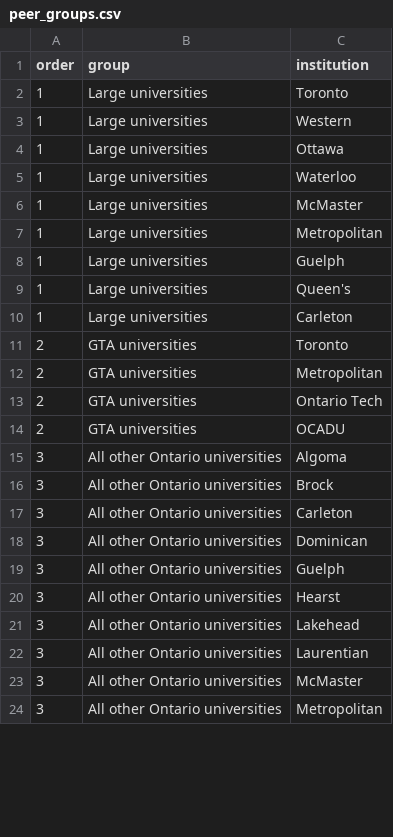
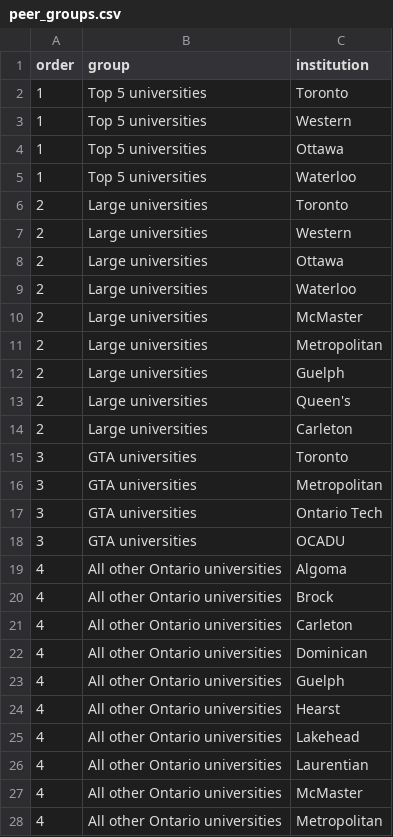
Before and after one commit to AzizYorkU/McuresEnrollments, a CSV file: docs/data/peer_groups.csv, drawn as a sheet; only a part is shown; the diff covers the shown part only.

```diff
--- a/docs/data/peer_groups.csv
+++ b/docs/data/peer_groups.csv
@@ -1,24 +1,28 @@
 order,group,institution
-1,Large universities,Toronto
-1,Large universities,Western
-1,Large universities,Ottawa
-1,Large universities,Waterloo
-1,Large universities,McMaster
-1,Large universities,Metropolitan
-1,Large universities,Guelph
-1,Large universities,Queen's
-1,Large universities,Carleton
-2,GTA universities,Toronto
-2,GTA universities,Metropolitan
-2,GTA universities,Ontario Tech
-2,GTA universities,OCADU
-3,All other Ontario universities,Algoma
-3,All other Ontario universities,Brock
-3,All other Ontario universities,Carleton
-3,All other Ontario universities,Dominican
-3,All other Ontario universities,Guelph
-3,All other Ontario universities,Hearst
-3,All other Ontario universities,Lakehead
-3,All other Ontario universities,Laurentian
-3,All other Ontario universities,McMaster
-3,All other Ontario universities,Metropolitan
+1,Top 5 universities,Toronto
+1,Top 5 universities,Western
+1,Top 5 universities,Ottawa
+1,Top 5 universities,Waterloo
+2,Large universities,Toronto
+2,Large universities,Western
+2,Large universities,Ottawa
+2,Large universities,Waterloo
+2,Large universities,McMaster
+2,Large universities,Metropolitan
+2,Large universities,Guelph
+2,Large universities,Queen's
+2,Large universities,Carleton
+3,GTA universities,Toronto
+3,GTA universities,Metropolitan
+3,GTA universities,Ontario Tech
+3,GTA universities,OCADU
+4,All other Ontario universities,Algoma
+4,All other Ontario universities,Brock
+4,All other Ontario universities,Carleton
+4,All other Ontario universities,Dominican
+4,All other Ontario universities,Guelph
+4,All other Ontario universities,Hearst
+4,All other Ontario universities,Lakehead
+4,All other Ontario universities,Laurentian
+4,All other Ontario universities,McMaster
+4,All other Ontario universities,Metropolitan
```
Also changed, not shown: 13 edited cells elsewhere in this file, 2 other files.
